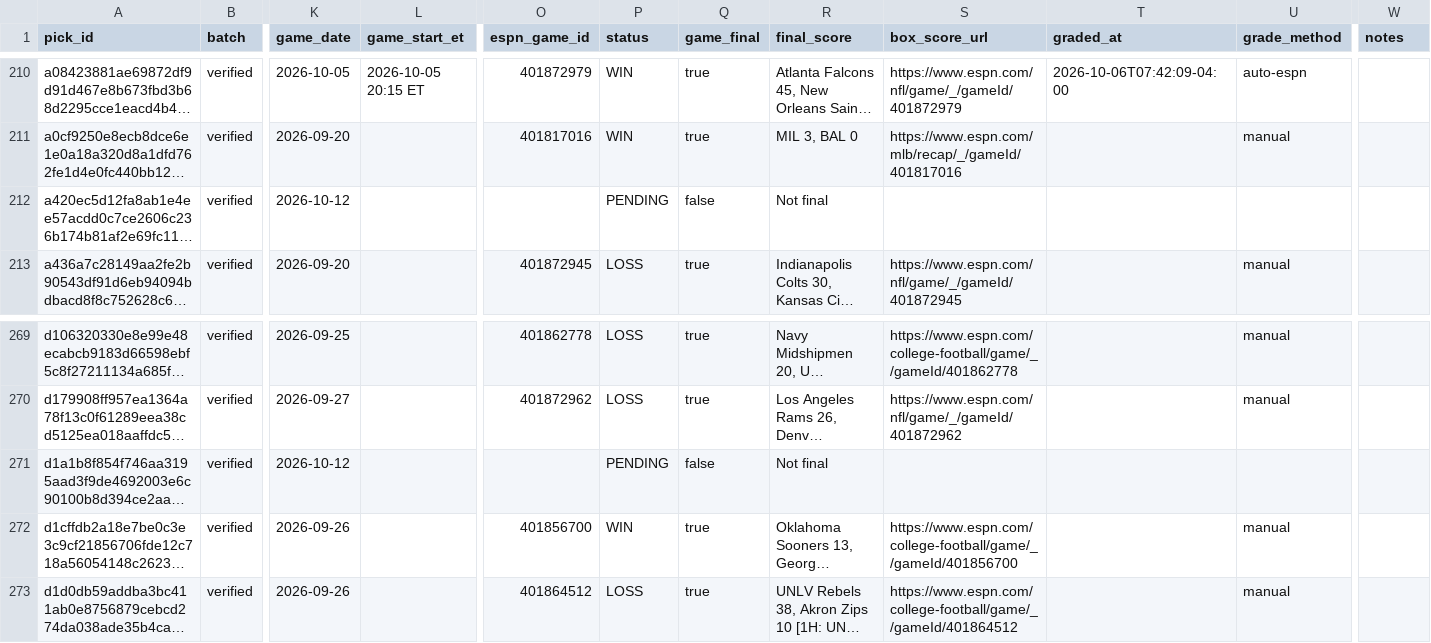
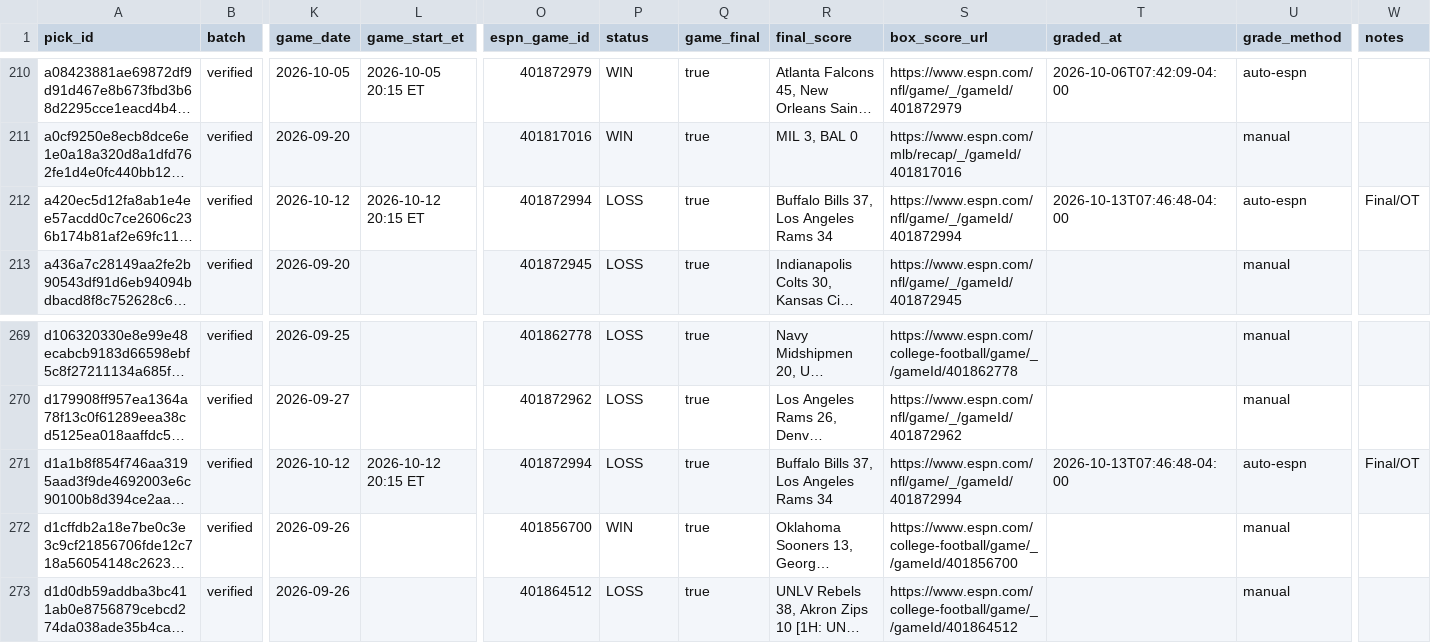
Before and after one commit to mclark-web/Charoof, a CSV file: data/picks/picks.csv, drawn as a sheet; only a part is shown, gaps mark what is left out; long unchanged cells end in …; the diff names each change by its address in the sheet, - before the commit and + after, or states it on an @@ line.

```diff
--- a/data/picks/picks.csv
+++ b/data/picks/picks.csv
-L212 (game_start_et): (empty)
+L212 (game_start_et): 2026-10-12 20:15 ET
-O212 (espn_game_id): (empty)
+O212 (espn_game_id): 401872994
-P212 (status): PENDING
+P212 (status): LOSS
-Q212 (game_final): false
+Q212 (game_final): true
-R212 (final_score): Not final
+R212 (final_score): Buffalo Bills 37, Los Angeles Rams 34
-S212 (box_score_url): (empty)
+S212 (box_score_url): https://www.espn.com/nfl/game/_/gameId/401872994
-T212 (graded_at): (empty)
+T212 (graded_at): 2026-10-13T07:46:48-04:00
-U212 (grade_method): (empty)
+U212 (grade_method): auto-espn
-W212 (notes): (empty)
+W212 (notes): Final/OT
-L271 (game_start_et): (empty)
+L271 (game_start_et): 2026-10-12 20:15 ET
-O271 (espn_game_id): (empty)
+O271 (espn_game_id): 401872994
-P271 (status): PENDING
+P271 (status): LOSS
-Q271 (game_final): false
+Q271 (game_final): true
-R271 (final_score): Not final
+R271 (final_score): Buffalo Bills 37, Los Angeles Rams 34
-S271 (box_score_url): (empty)
+S271 (box_score_url): https://www.espn.com/nfl/game/_/gameId/401872994
-T271 (graded_at): (empty)
+T271 (graded_at): 2026-10-13T07:46:48-04:00
-U271 (grade_method): (empty)
+U271 (grade_method): auto-espn
-W271 (notes): (empty)
+W271 (notes): Final/OT
```
Also changed, not shown: 5 other files.
